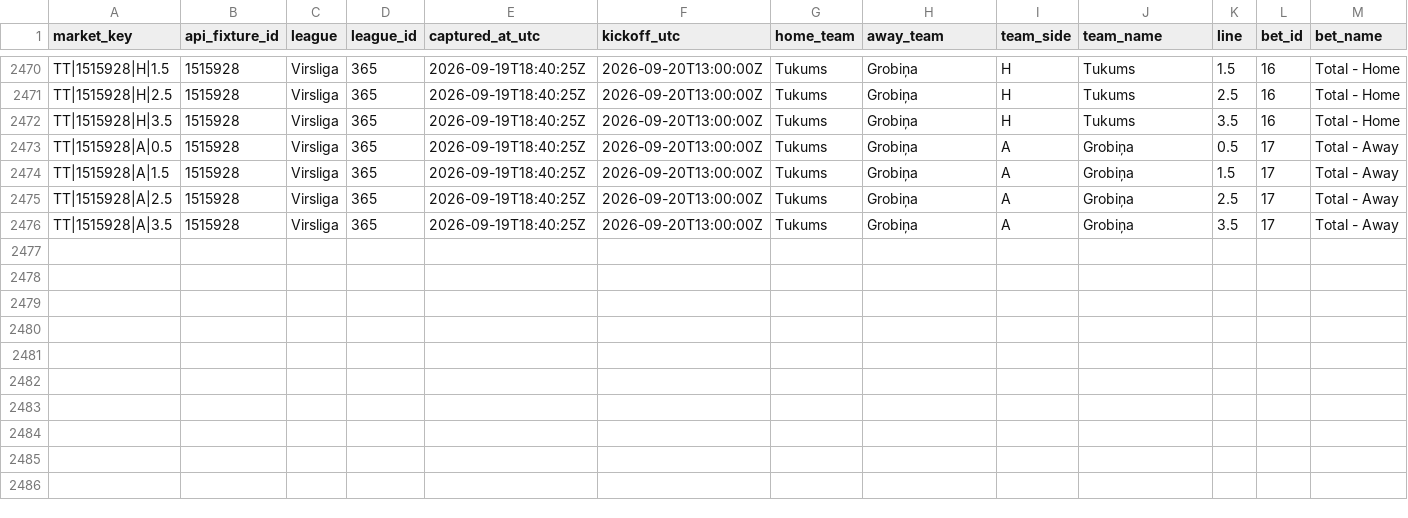
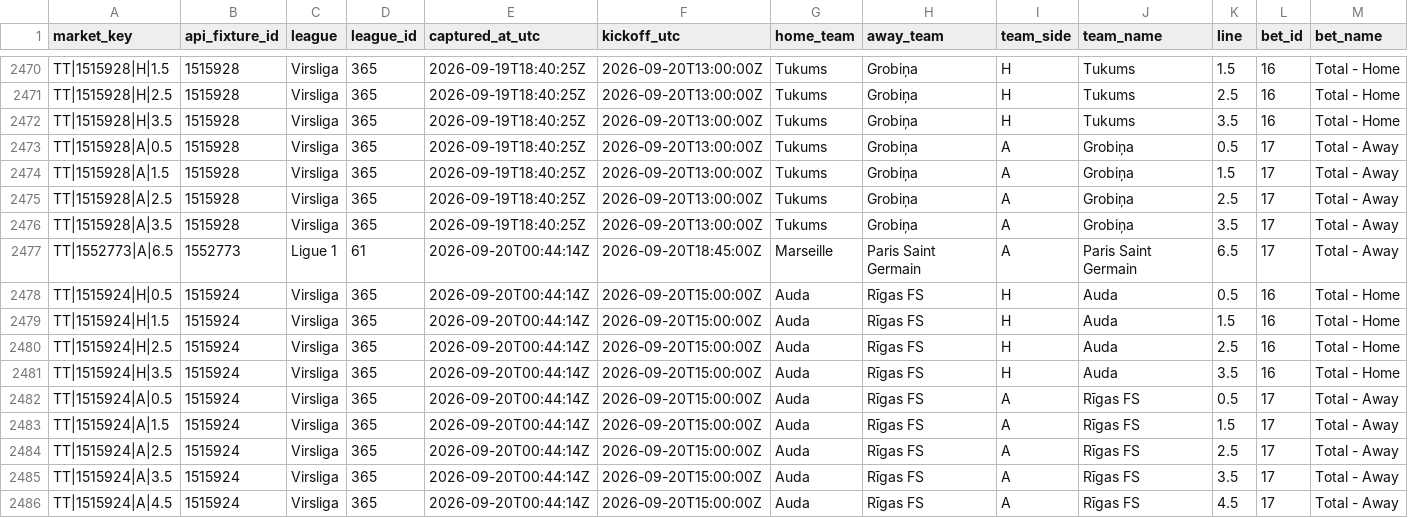
Before and after one commit to nekakoval-crypto/football-data-bridge, a CSV file: ops/stage71c_team_total_openers.csv, drawn as a sheet; only a part is shown, gaps mark what is left out; rows hold the shown columns only; the diff names each change by its address in the sheet, - before the commit and + after, or states it on an @@ line.

```diff
--- a/ops/stage71c_team_total_openers.csv
+++ b/ops/stage71c_team_total_openers.csv
+row 2477: TT|1552773|A|6.5 | 1552773 | Ligue 1 | 61 | 2026-09-20T00:44:14Z | 2026-09-20T18:45:00Z | Marseille | Paris Saint Germain | A | Paris Saint Germain | 6.5 | 17 | Total - Away
+row 2478: TT|1515924|H|0.5 | 1515924 | Virsliga | 365 | 2026-09-20T00:44:14Z | 2026-09-20T15:00:00Z | Auda | Rīgas FS | H | Auda | 0.5 | 16 | Total - Home
+row 2479: TT|1515924|H|1.5 | 1515924 | Virsliga | 365 | 2026-09-20T00:44:14Z | 2026-09-20T15:00:00Z | Auda | Rīgas FS | H | Auda | 1.5 | 16 | Total - Home
+row 2480: TT|1515924|H|2.5 | 1515924 | Virsliga | 365 | 2026-09-20T00:44:14Z | 2026-09-20T15:00:00Z | Auda | Rīgas FS | H | Auda | 2.5 | 16 | Total - Home
+row 2481: TT|1515924|H|3.5 | 1515924 | Virsliga | 365 | 2026-09-20T00:44:14Z | 2026-09-20T15:00:00Z | Auda | Rīgas FS | H | Auda | 3.5 | 16 | Total - Home
+row 2482: TT|1515924|A|0.5 | 1515924 | Virsliga | 365 | 2026-09-20T00:44:14Z | 2026-09-20T15:00:00Z | Auda | Rīgas FS | A | Rīgas FS | 0.5 | 17 | Total - Away
+row 2483: TT|1515924|A|1.5 | 1515924 | Virsliga | 365 | 2026-09-20T00:44:14Z | 2026-09-20T15:00:00Z | Auda | Rīgas FS | A | Rīgas FS | 1.5 | 17 | Total - Away
+row 2484: TT|1515924|A|2.5 | 1515924 | Virsliga | 365 | 2026-09-20T00:44:14Z | 2026-09-20T15:00:00Z | Auda | Rīgas FS | A | Rīgas FS | 2.5 | 17 | Total - Away
+row 2485: TT|1515924|A|3.5 | 1515924 | Virsliga | 365 | 2026-09-20T00:44:14Z | 2026-09-20T15:00:00Z | Auda | Rīgas FS | A | Rīgas FS | 3.5 | 17 | Total - Away
+row 2486: TT|1515924|A|4.5 | 1515924 | Virsliga | 365 | 2026-09-20T00:44:14Z | 2026-09-20T15:00:00Z | Auda | Rīgas FS | A | Rīgas FS | 4.5 | 17 | Total - Away
```
Also changed, not shown: ops/stage71e_double_chance_closes.csv, ops/stage71e_double_chance_openers.csv, 21 other files.
